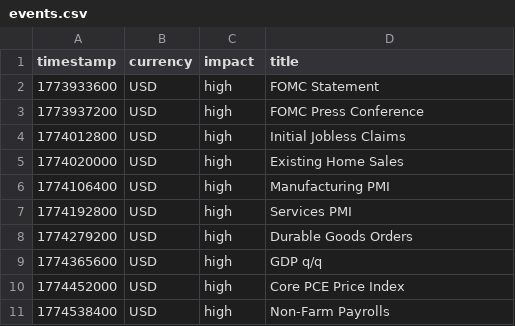
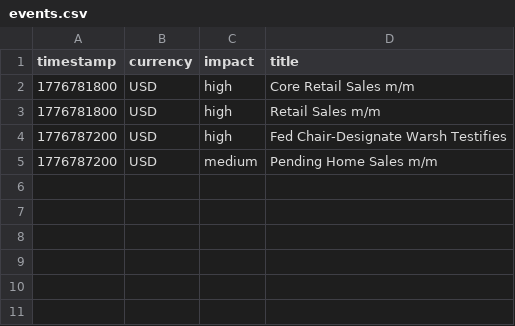
Before and after one commit to zsimicone-cloud/mt4-news-feed-signal, a CSV file: events.csv, drawn as a sheet.

Commit message:
Update events.csv from Forex Factory scrape

```diff
--- a/events.csv
+++ b/events.csv
@@ -1,11 +1,5 @@
 timestamp,currency,impact,title
-1773933600,USD,high,FOMC Statement
-1773937200,USD,high,FOMC Press Conference
-1774012800,USD,high,Initial Jobless Claims
-1774020000,USD,high,Existing Home Sales
-1774106400,USD,high,Manufacturing PMI
-1774192800,USD,high,Services PMI
-1774279200,USD,high,Durable Goods Orders
-1774365600,USD,high,GDP q/q
-1774452000,USD,high,Core PCE Price Index
-1774538400,USD,high,Non-Farm Payrolls
+1776781800,USD,high,Core Retail Sales m/m
+1776781800,USD,high,Retail Sales m/m
+1776787200,USD,high,Fed Chair-Designate Warsh Testifies
+1776787200,USD,medium,Pending Home Sales m/m
```
